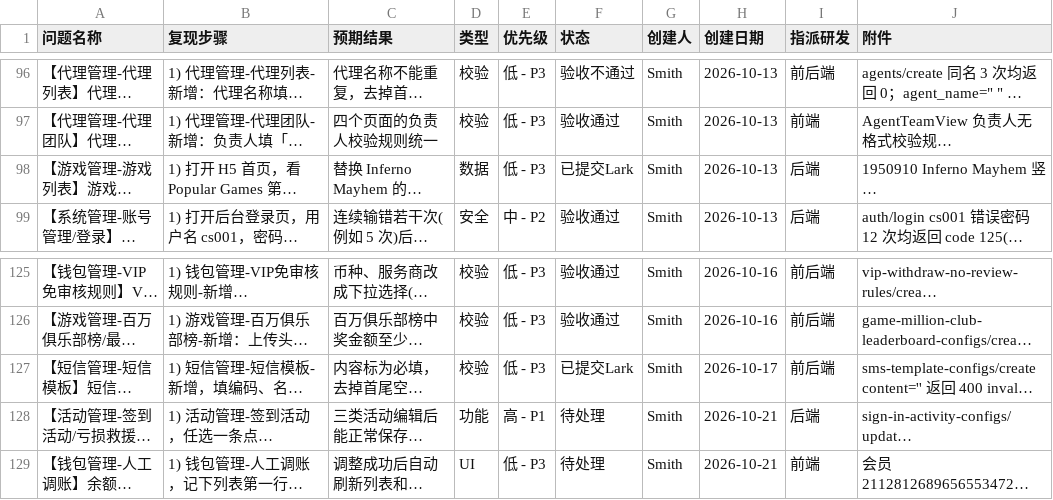
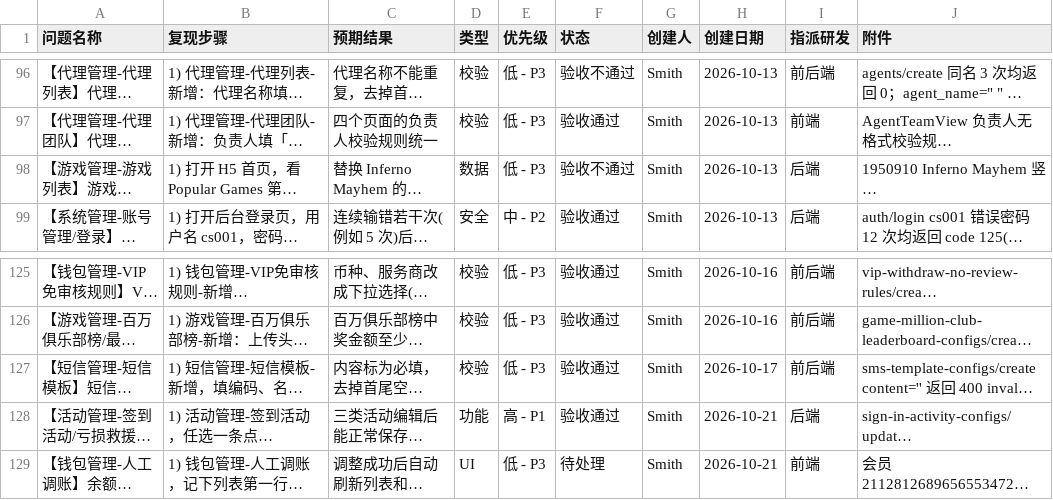
Before and after one commit to smith12138/html-pages, a CSV file: docs/PH02/PH02_全面测试_BUG提单_20260921.csv, drawn as a sheet; only a part is shown, gaps mark what is left out; long unchanged cells end in …; the diff names each change by its address in the sheet, - before the commit and + after, or states it on an @@ line.

```diff
--- a/docs/PH02/PH02_全面测试_BUG提单_20260921.csv
+++ b/docs/PH02/PH02_全面测试_BUG提单_20260921.csv
-F98 (状态): 已提交Lark
+F98 (状态): 验收不通过
-F127 (状态): 已提交Lark
+F127 (状态): 验收通过
-F128 (状态): 待处理
+F128 (状态): 验收通过
```
Also changed, not shown: 1 other file.
